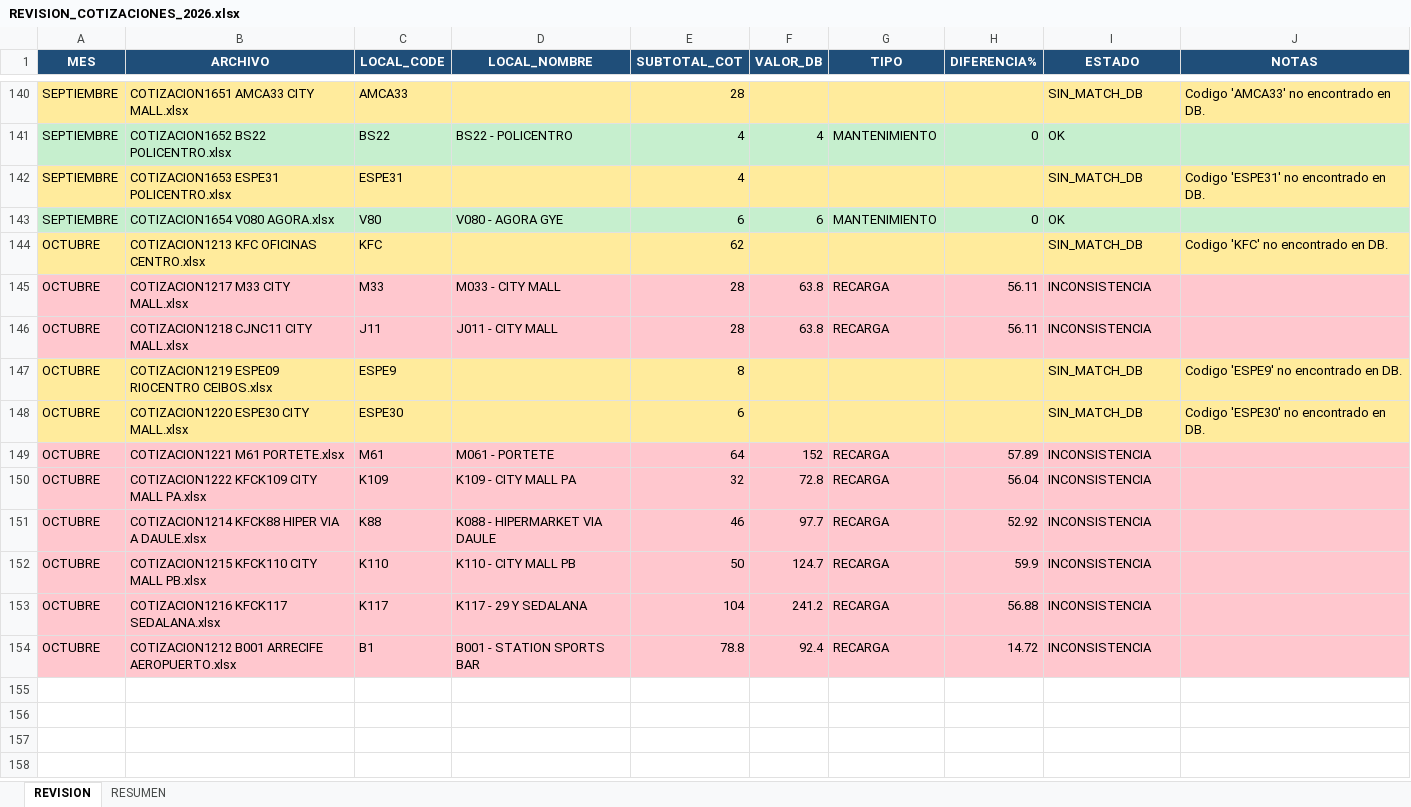
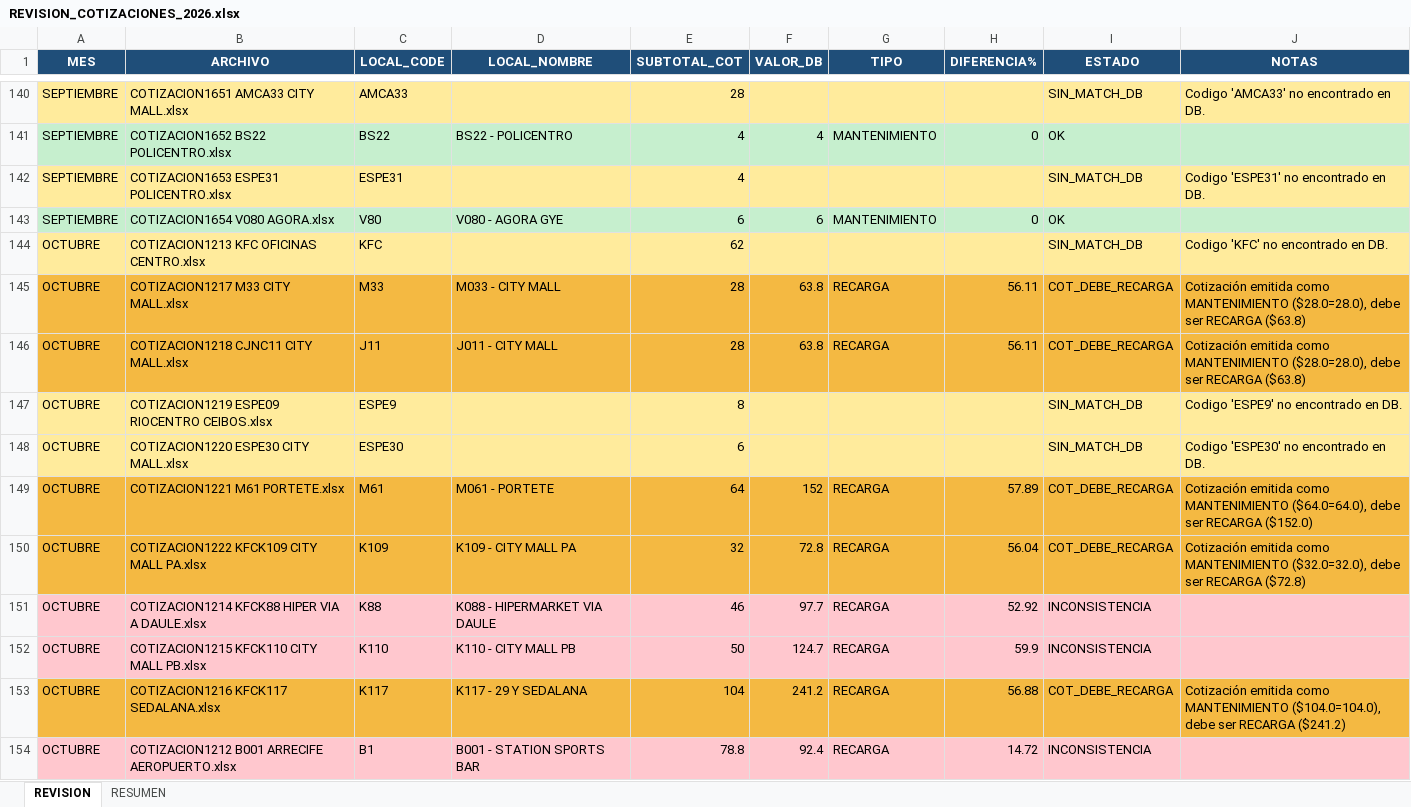
Before and after one commit to alejosl0801/previfuego-facturacion, an Excel workbook: REVISION_COTIZACIONES_2026.xlsx, sheet REVISION, drawn as a sheet; only a part is shown, gaps mark what is left out; values as stored, in another font and other column widths than the file's, no borders; the diff names each change by its address in the sheet, - before the commit and + after, or states it on an @@ line.

```diff
--- a/REVISION_COTIZACIONES_2026.xlsx (sheet REVISION)
+++ b/REVISION_COTIZACIONES_2026.xlsx (sheet REVISION)
-A145:J146 fill: #FFC7CE
+A145:J146 fill: #F4B942
-I145:I146 (ESTADO): INCONSISTENCIA
+I145:I146 (ESTADO): COT_DEBE_RECARGA
-J145:J146 (NOTAS): (empty)
+J145:J146 (NOTAS): Cotización emitida como MANTENIMIENTO ($28.0=28.0), debe ser RECARGA ($63.8)
-A149:J150 fill: #FFC7CE
+A149:J150 fill: #F4B942
-I149:I150 (ESTADO): INCONSISTENCIA
+I149:I150 (ESTADO): COT_DEBE_RECARGA
-J149 (NOTAS): (empty)
+J149 (NOTAS): Cotización emitida como MANTENIMIENTO ($64.0=64.0), debe ser RECARGA ($152.0)
-J150 (NOTAS): (empty)
+J150 (NOTAS): Cotización emitida como MANTENIMIENTO ($32.0=32.0), debe ser RECARGA ($72.8)
-A153:J153 fill: #FFC7CE
+A153:J153 fill: #F4B942
-I153 (ESTADO): INCONSISTENCIA
+I153 (ESTADO): COT_DEBE_RECARGA
-J153 (NOTAS): (empty)
+J153 (NOTAS): Cotización emitida como MANTENIMIENTO ($104.0=104.0), debe ser RECARGA ($241.2)
```
Also changed, not shown: sheet RESUMEN, 1 other file.
